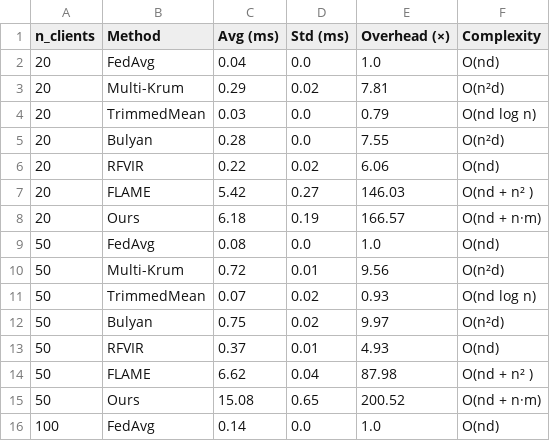
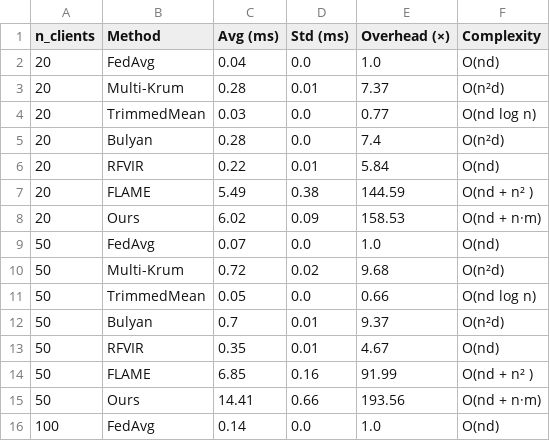
Before and after one commit to mujibur-rahman/byzantine-FL, a CSV file: results/nyc-taxi/nyc-taxi_overhead.csv, drawn as a sheet; only a part is shown; the diff covers the shown part only.

```diff
--- a/results/nyc-taxi/nyc-taxi_overhead.csv
+++ b/results/nyc-taxi/nyc-taxi_overhead.csv
@@ -2,15 +2,15 @@ n_clients,Method,Avg (ms),Std (ms),Overhead (×),Complexity
 20,FedAvg,0.04,0.0,1.0,O(nd)
-20,Multi-Krum,0.29,0.02,7.81,O(n²d)
-20,TrimmedMean,0.03,0.0,0.79,O(nd log n)
-20,Bulyan,0.28,0.0,7.55,O(n²d)
-20,RFVIR,0.22,0.02,6.06,O(nd)
-20,FLAME,5.42,0.27,146.03,O(nd + n² )
-20,Ours,6.18,0.19,166.57,O(nd + n·m)
-50,FedAvg,0.08,0.0,1.0,O(nd)
-50,Multi-Krum,0.72,0.01,9.56,O(n²d)
-50,TrimmedMean,0.07,0.02,0.93,O(nd log n)
-50,Bulyan,0.75,0.02,9.97,O(n²d)
-50,RFVIR,0.37,0.01,4.93,O(nd)
-50,FLAME,6.62,0.04,87.98,O(nd + n² )
-50,Ours,15.08,0.65,200.52,O(nd + n·m)
+20,Multi-Krum,0.28,0.01,7.37,O(n²d)
+20,TrimmedMean,0.03,0.0,0.77,O(nd log n)
+20,Bulyan,0.28,0.0,7.4,O(n²d)
+20,RFVIR,0.22,0.01,5.84,O(nd)
+20,FLAME,5.49,0.38,144.59,O(nd + n² )
+20,Ours,6.02,0.09,158.53,O(nd + n·m)
+50,FedAvg,0.07,0.0,1.0,O(nd)
+50,Multi-Krum,0.72,0.02,9.68,O(n²d)
+50,TrimmedMean,0.05,0.0,0.66,O(nd log n)
+50,Bulyan,0.7,0.01,9.37,O(n²d)
+50,RFVIR,0.35,0.01,4.67,O(nd)
+50,FLAME,6.85,0.16,91.99,O(nd + n² )
+50,Ours,14.41,0.66,193.56,O(nd + n·m)
 100,FedAvg,0.14,0.0,1.0,O(nd)
```
Also changed, not shown: 35 edited cells elsewhere in this file, 9 other files.
